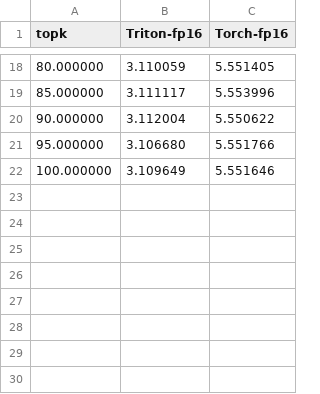
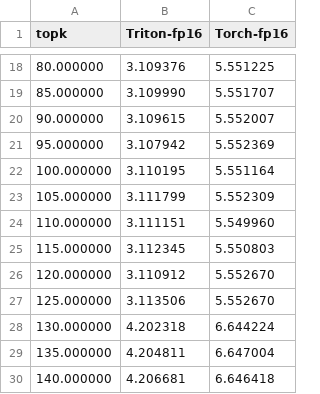
Before and after one commit to Zhichenzzz/Sparse_Attention_Kernel, a CSV file: predictor_kernel/mask_predictor/mask_predictor-batch4-hidden256-Seq32768-fwd.csv, drawn as a sheet; only a part is shown, gaps mark what is left out; the diff covers the shown part only.

```diff
--- a/predictor_kernel/mask_predictor/mask_predictor-batch4-hidden256-Seq32768-fwd.csv
+++ b/predictor_kernel/mask_predictor/mask_predictor-batch4-hidden256-Seq32768-fwd.csv
@@ -18,5 +18,13 @@ topk,Triton-fp16,Torch-fp16
-80.000000,3.110059,5.551405
-85.000000,3.111117,5.553996
-90.000000,3.112004,5.550622
-95.000000,3.106680,5.551766
-100.000000,3.109649,5.551646
+80.000000,3.109376,5.551225
+85.000000,3.109990,5.551707
+90.000000,3.109615,5.552007
+95.000000,3.107942,5.552369
+100.000000,3.110195,5.551164
+105.000000,3.111799,5.552309
+110.000000,3.111151,5.549960
+115.000000,3.112345,5.550803
+120.000000,3.110912,5.552670
+125.000000,3.113506,5.552670
+130.000000,4.202318,6.644224
+135.000000,4.204811,6.647004
+140.000000,4.206681,6.646418
```
Also changed, not shown: 32 edited cells elsewhere in this file, predictor_kernel/mask_predictor/mask_predictor-batch4-hidden256-Seq16384-fwd.csv, sparse_attention/sparse_attn_16k/sparse-attention-batch4-head32-seq16384-causal=True.csv, 11 other files.
